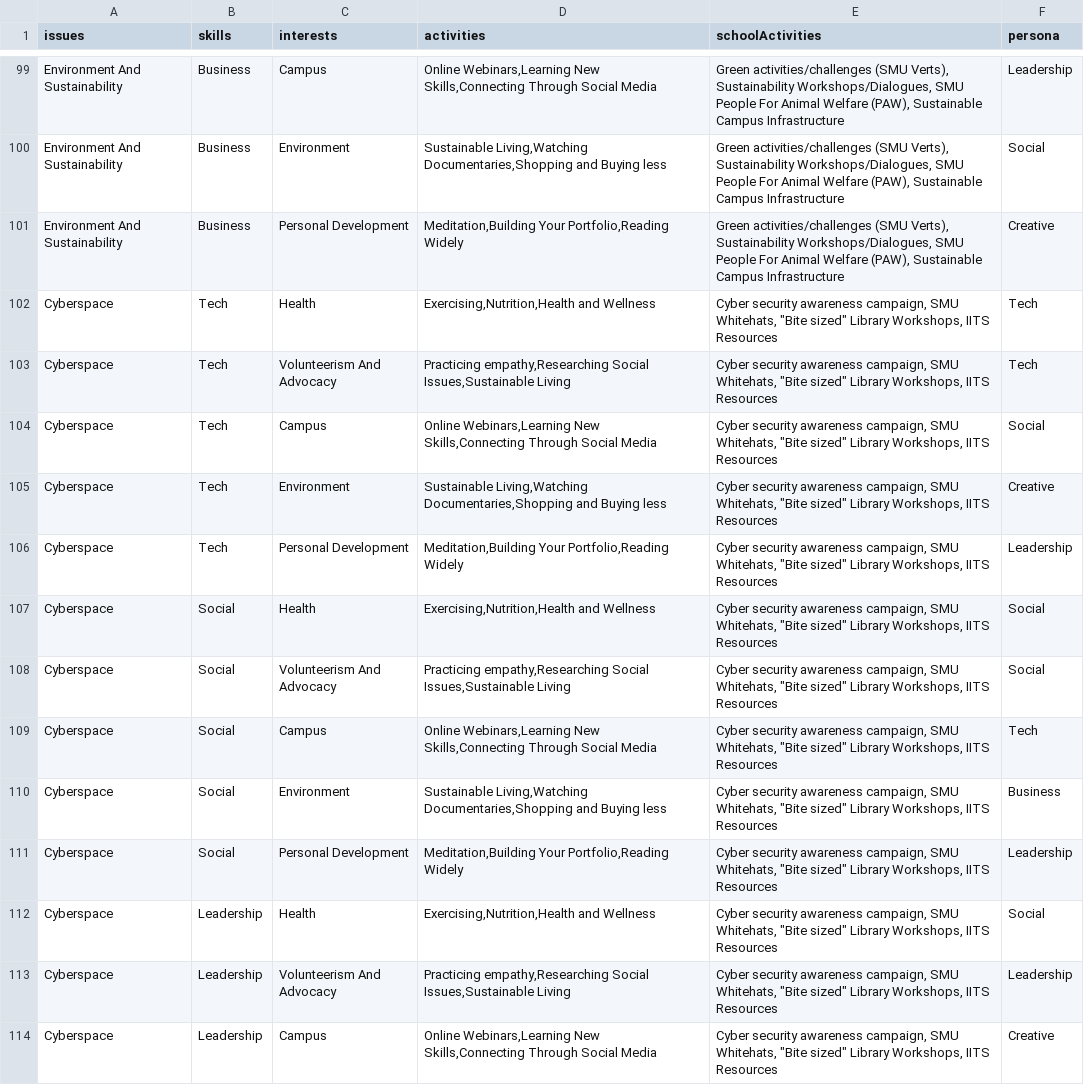
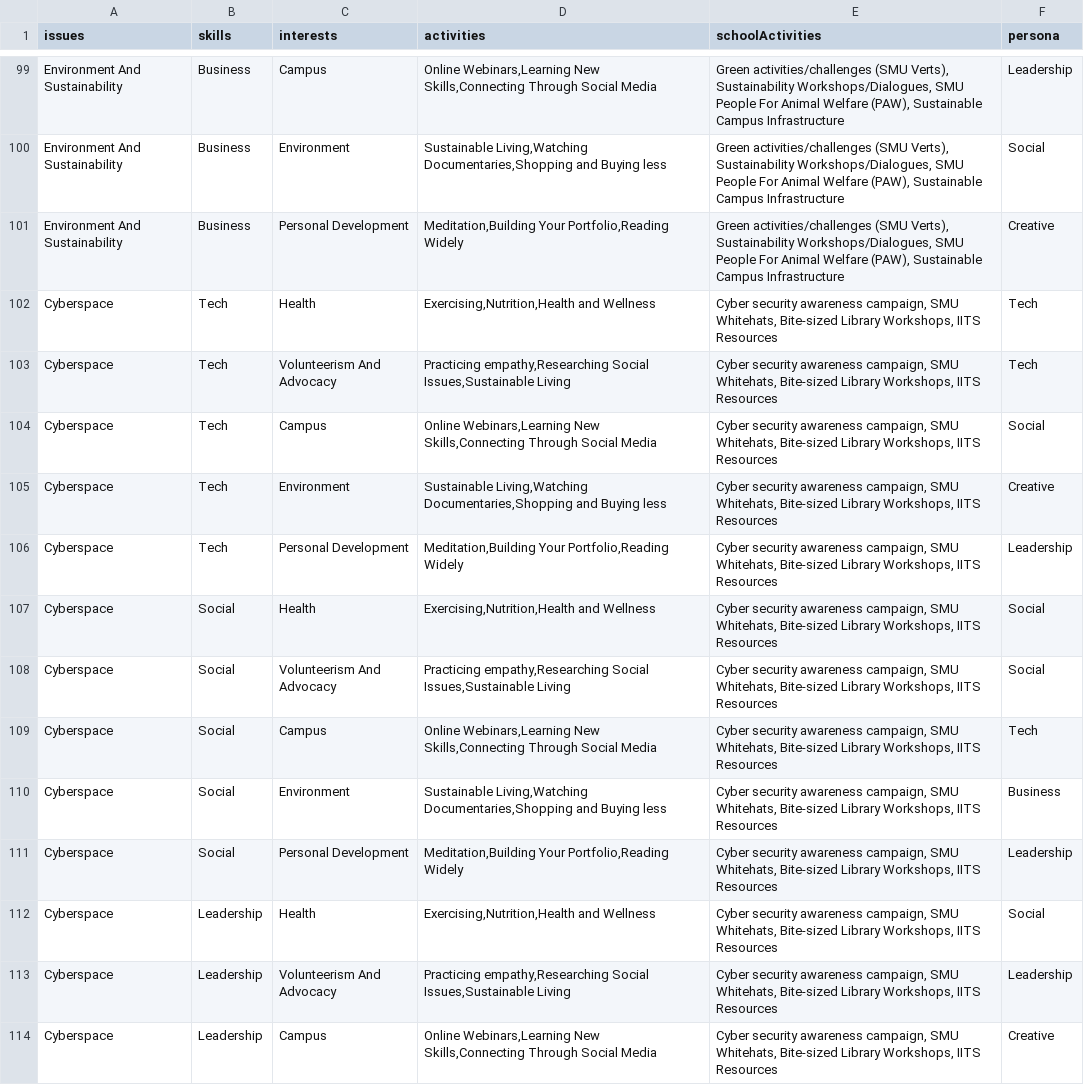
Before and after one commit to beanwillis/ARTJAM, a CSV file: csv/interimPersonas.csv, drawn as a sheet; only a part is shown, gaps mark what is left out; the diff covers the shown part only.

```diff
--- a/csv/interimPersonas.csv
+++ b/csv/interimPersonas.csv
@@ -101,14 +101,14 @@ Environment And Sustainability,Business,Environment,"Sustainable Living,Watching
 Environment And Sustainability,Business,Personal Development,"Meditation,Building Your Portfolio,Reading Widely","Green activities/challenges (SMU Verts), Sustainability Workshops/Dialogues, SMU People For Animal Welfare (PAW), Sustainable Campus Infrastructure",Creative
-Cyberspace,Tech,Health,"Exercising,Nutrition,Health and Wellness","Cyber security awareness campaign, SMU Whitehats, ""Bite sized"" Library Workshops, IITS Resources",Tech
-Cyberspace,Tech,Volunteerism And Advocacy,"Practicing empathy,Researching Social Issues,Sustainable Living","Cyber security awareness campaign, SMU Whitehats, ""Bite sized"" Library Workshops, IITS Resources",Tech
-Cyberspace,Tech,Campus,"Online Webinars,Learning New Skills,Connecting Through Social Media","Cyber security awareness campaign, SMU Whitehats, ""Bite sized"" Library Workshops, IITS Resources",Social
-Cyberspace,Tech,Environment,"Sustainable Living,Watching Documentaries,Shopping and Buying less","Cyber security awareness campaign, SMU Whitehats, ""Bite sized"" Library Workshops, IITS Resources",Creative
-Cyberspace,Tech,Personal Development,"Meditation,Building Your Portfolio,Reading Widely","Cyber security awareness campaign, SMU Whitehats, ""Bite sized"" Library Workshops, IITS Resources",Leadership
-Cyberspace,Social,Health,"Exercising,Nutrition,Health and Wellness","Cyber security awareness campaign, SMU Whitehats, ""Bite sized"" Library Workshops, IITS Resources",Social
-Cyberspace,Social,Volunteerism And Advocacy,"Practicing empathy,Researching Social Issues,Sustainable Living","Cyber security awareness campaign, SMU Whitehats, ""Bite sized"" Library Workshops, IITS Resources",Social
-Cyberspace,Social,Campus,"Online Webinars,Learning New Skills,Connecting Through Social Media","Cyber security awareness campaign, SMU Whitehats, ""Bite sized"" Library Workshops, IITS Resources",Tech
-Cyberspace,Social,Environment,"Sustainable Living,Watching Documentaries,Shopping and Buying less","Cyber security awareness campaign, SMU Whitehats, ""Bite sized"" Library Workshops, IITS Resources",Business
-Cyberspace,Social,Personal Development,"Meditation,Building Your Portfolio,Reading Widely","Cyber security awareness campaign, SMU Whitehats, ""Bite sized"" Library Workshops, IITS Resources",Leadership
-Cyberspace,Leadership,Health,"Exercising,Nutrition,Health and Wellness","Cyber security awareness campaign, SMU Whitehats, ""Bite sized"" Library Workshops, IITS Resources",Social
-Cyberspace,Leadership,Volunteerism And Advocacy,"Practicing empathy,Researching Social Issues,Sustainable Living","Cyber security awareness campaign, SMU Whitehats, ""Bite sized"" Library Workshops, IITS Resources",Leadership
-Cyberspace,Leadership,Campus,"Online Webinars,Learning New Skills,Connecting Through Social Media","Cyber security awareness campaign, SMU Whitehats, ""Bite sized"" Library Workshops, IITS Resources",Creative
+Cyberspace,Tech,Health,"Exercising,Nutrition,Health and Wellness","Cyber security awareness campaign, SMU Whitehats, Bite-sized Library Workshops, IITS Resources",Tech
+Cyberspace,Tech,Volunteerism And Advocacy,"Practicing empathy,Researching Social Issues,Sustainable Living","Cyber security awareness campaign, SMU Whitehats, Bite-sized Library Workshops, IITS Resources",Tech
+Cyberspace,Tech,Campus,"Online Webinars,Learning New Skills,Connecting Through Social Media","Cyber security awareness campaign, SMU Whitehats, Bite-sized Library Workshops, IITS Resources",Social
+Cyberspace,Tech,Environment,"Sustainable Living,Watching Documentaries,Shopping and Buying less","Cyber security awareness campaign, SMU Whitehats, Bite-sized Library Workshops, IITS Resources",Creative
+Cyberspace,Tech,Personal Development,"Meditation,Building Your Portfolio,Reading Widely","Cyber security awareness campaign, SMU Whitehats, Bite-sized Library Workshops, IITS Resources",Leadership
+Cyberspace,Social,Health,"Exercising,Nutrition,Health and Wellness","Cyber security awareness campaign, SMU Whitehats, Bite-sized Library Workshops, IITS Resources",Social
+Cyberspace,Social,Volunteerism And Advocacy,"Practicing empathy,Researching Social Issues,Sustainable Living","Cyber security awareness campaign, SMU Whitehats, Bite-sized Library Workshops, IITS Resources",Social
+Cyberspace,Social,Campus,"Online Webinars,Learning New Skills,Connecting Through Social Media","Cyber security awareness campaign, SMU Whitehats, Bite-sized Library Workshops, IITS Resources",Tech
+Cyberspace,Social,Environment,"Sustainable Living,Watching Documentaries,Shopping and Buying less","Cyber security awareness campaign, SMU Whitehats, Bite-sized Library Workshops, IITS Resources",Business
+Cyberspace,Social,Personal Development,"Meditation,Building Your Portfolio,Reading Widely","Cyber security awareness campaign, SMU Whitehats, Bite-sized Library Workshops, IITS Resources",Leadership
+Cyberspace,Leadership,Health,"Exercising,Nutrition,Health and Wellness","Cyber security awareness campaign, SMU Whitehats, Bite-sized Library Workshops, IITS Resources",Social
+Cyberspace,Leadership,Volunteerism And Advocacy,"Practicing empathy,Researching Social Issues,Sustainable Living","Cyber security awareness campaign, SMU Whitehats, Bite-sized Library Workshops, IITS Resources",Leadership
+Cyberspace,Leadership,Campus,"Online Webinars,Learning New Skills,Connecting Through Social Media","Cyber security awareness campaign, SMU Whitehats, Bite-sized Library Workshops, IITS Resources",Creative
```
Also changed, not shown: 37 edited cells elsewhere in this file, 2 other files.
